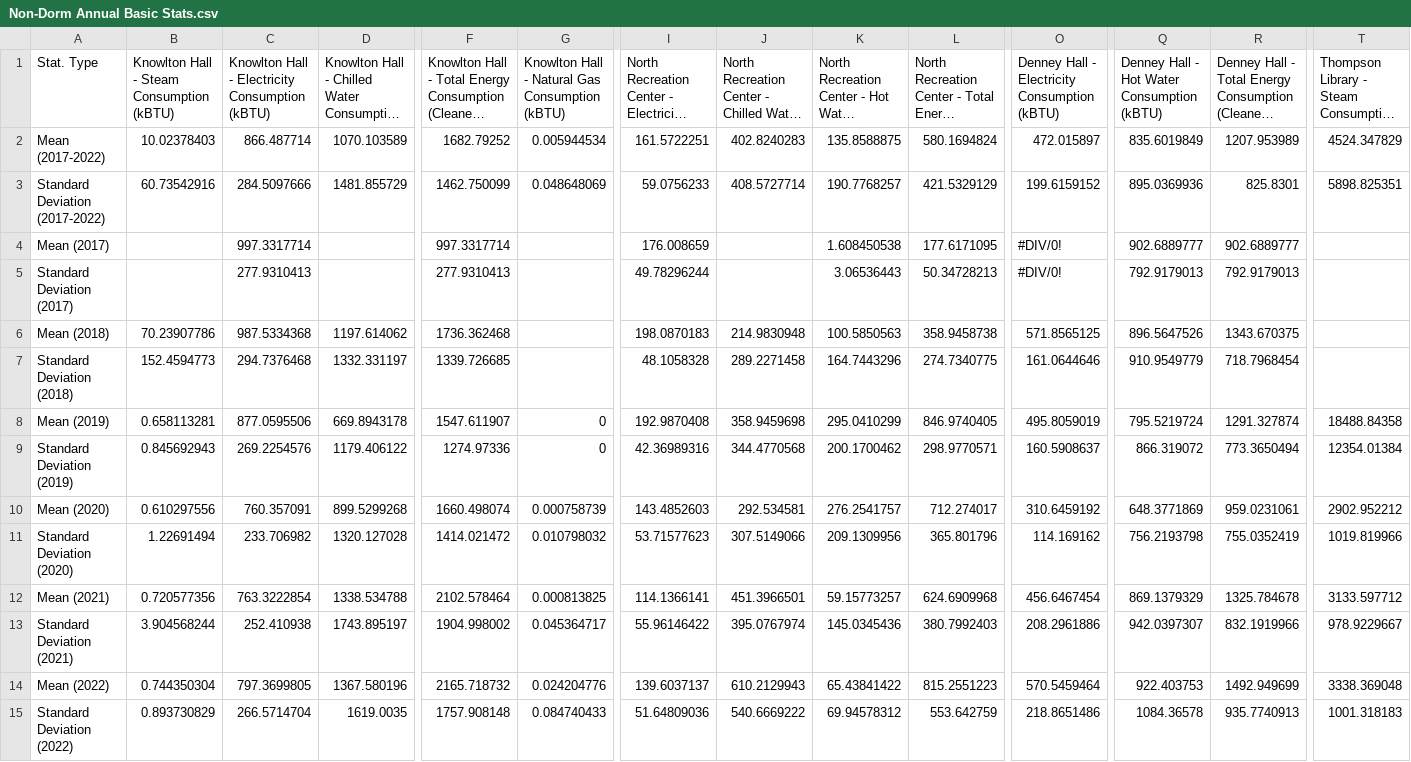
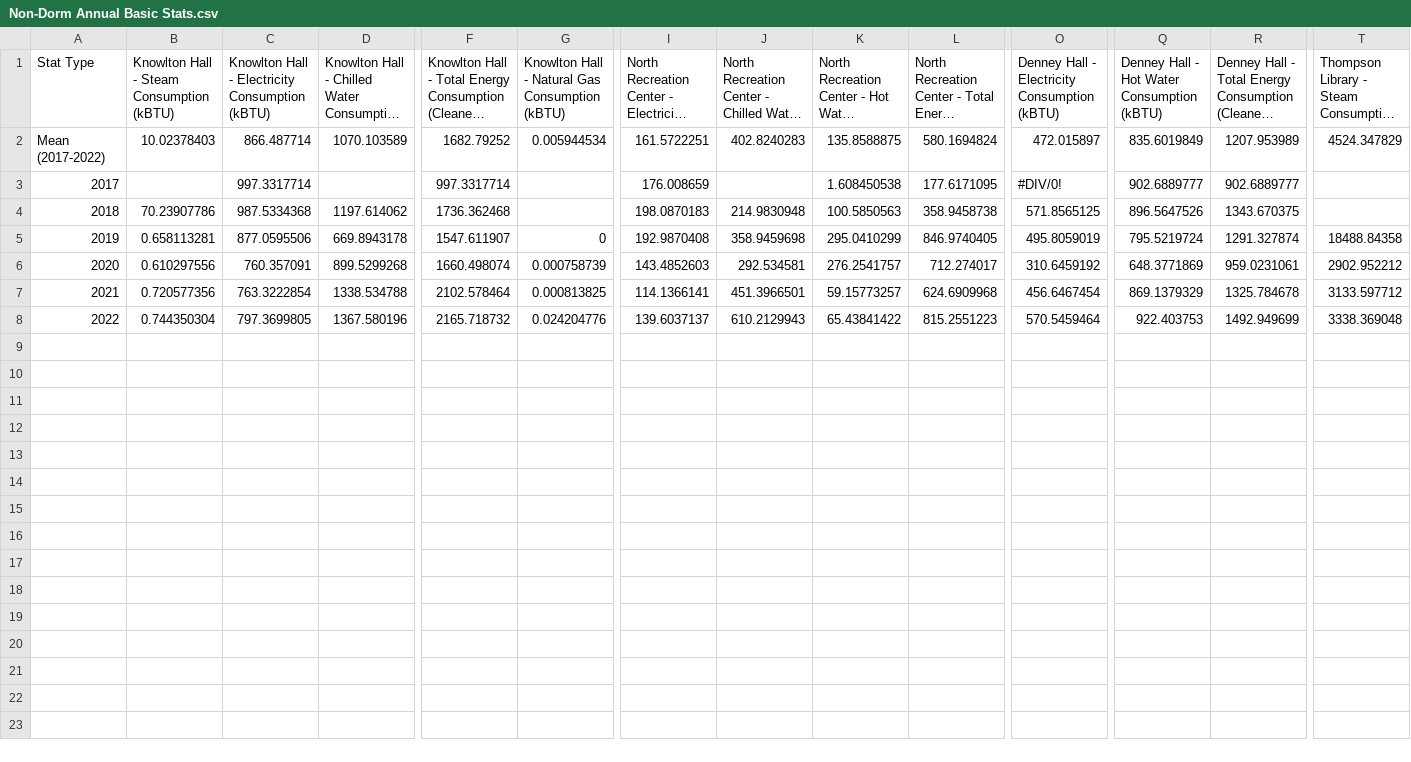
Before and after one commit to lunkums/HackOhioPCBDream, a CSV file: data/Non-Dorm Annual Basic Stats.csv, drawn as a sheet; only a part is shown, gaps mark what is left out; long unchanged cells end in …; removed rows and columns are numbered as before the commit, all else as after; rows hold the shown columns only; the diff names each change by its address in the sheet, - before the commit and + after, or states it on an @@ line.

Commit message:
Add total energy consumpsion non dorm chart

```diff
--- a/data/Non-Dorm Annual Basic Stats.csv
+++ b/data/Non-Dorm Annual Basic Stats.csv
-A1: Stat. Type
+A1: Stat Type
-row 3: Standard Deviation (2017-2022) | 60.73542916 | 284.5097666 | 1481.855729 | 1462.750099 | 0.048648069 | 59.0756233 | 408.5727714 | 190.7768257 | 421.5329129 | 199.6159152 | 895.0369936 | 825.8301 | 5898.825351
-A3 (Stat Type): Mean (2017)
+A3 (Stat Type): 2017
-row 5: Standard Deviation (2017) |  | 277.9310413 |  | 277.9310413 |  | 49.78296244 |  | 3.06536443 | 50.34728213 | #DIV/0! | 792.9179013 | 792.9179013
-A4 (Stat Type): Mean (2018)
+A4 (Stat Type): 2018
-row 7: Standard Deviation (2018) | 152.4594773 | 294.7376468 | 1332.331197 | 1339.726685 |  | 48.1058328 | 289.2271458 | 164.7443296 | 274.7340775 | 161.0644646 | 910.9549779 | 718.7968454
-A5 (Stat Type): Mean (2019)
+A5 (Stat Type): 2019
-row 9: Standard Deviation (2019) | 0.845692943 | 269.2254576 | 1179.406122 | 1274.97336 | 0 | 42.36989316 | 344.4770568 | 200.1700462 | 298.9770571 | 160.5908637 | 866.319072 | 773.3650494 | 12354.01384
-A6 (Stat Type): Mean (2020)
+A6 (Stat Type): 2020
-row 11: Standard Deviation (2020) | 1.22691494 | 233.706982 | 1320.127028 | 1414.021472 | 0.010798032 | 53.71577623 | 307.5149066 | 209.1309956 | 365.801796 | 114.169162 | 756.2193798 | 755.0352419 | 1019.819966
-A7 (Stat Type): Mean (2021)
+A7 (Stat Type): 2021
-row 13: Standard Deviation (2021) | 3.904568244 | 252.410938 | 1743.895197 | 1904.998002 | 0.045364717 | 55.96146422 | 395.0767974 | 145.0345436 | 380.7992403 | 208.2961886 | 942.0397307 | 832.1919966 | 978.9229667
-A8 (Stat Type): Mean (2022)
+A8 (Stat Type): 2022
-row 15: Standard Deviation (2022) | 0.893730829 | 266.5714704 | 1619.0035 | 1757.908148 | 0.084740433 | 51.64809036 | 540.6669222 | 69.94578312 | 553.642759 | 218.8651486 | 1084.36578 | 935.7740913 | 1001.318183
```
Also changed, not shown: 1 other file.
